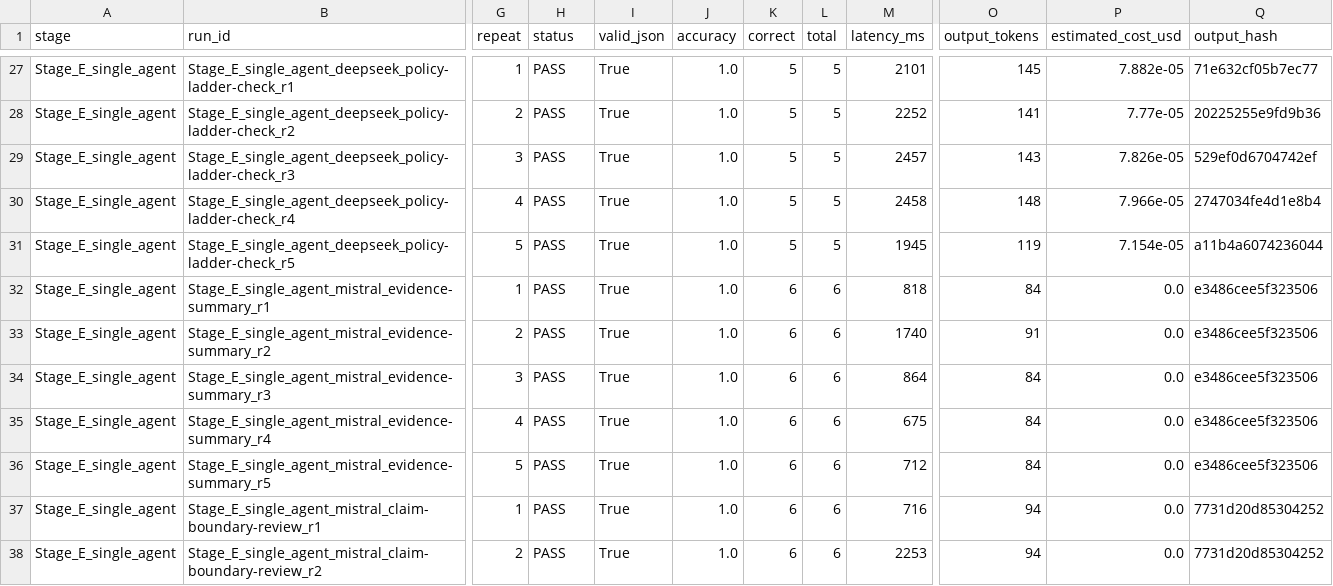
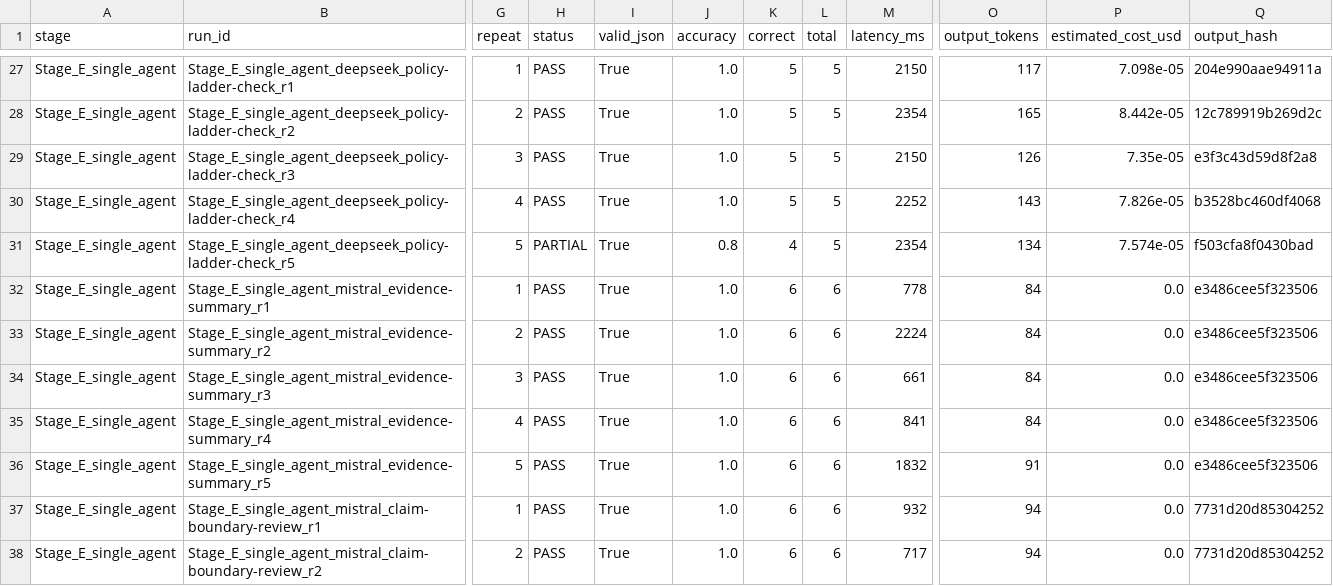
Before and after one commit to Sudarson2021/zktrustllm-agents-l4, a CSV file: docs/l4/supervisor_258/results/ai_eval/stage_ef_three_model_n8n_final90.csv, drawn as a sheet; only a part is shown, gaps mark what is left out; the diff covers the shown part only; the diff names each change by its address in the sheet, - before the commit and + after, or states it on an @@ line.

```diff
--- a/docs/l4/supervisor_258/results/ai_eval/stage_ef_three_model_n8n_final90.csv
+++ b/docs/l4/supervisor_258/results/ai_eval/stage_ef_three_model_n8n_final90.csv
-M27 (latency_ms): 2101
+M27 (latency_ms): 2150
-O27 (output_tokens): 145
+O27 (output_tokens): 117
-P27 (estimated_cost_usd): 7.882e-05
+P27 (estimated_cost_usd): 7.098e-05
-Q27 (output_hash): 71e632cf05b7ec77
+Q27 (output_hash): 204e990aae94911a
-M28 (latency_ms): 2252
+M28 (latency_ms): 2354
-O28 (output_tokens): 141
+O28 (output_tokens): 165
-P28 (estimated_cost_usd): 7.77e-05
+P28 (estimated_cost_usd): 8.442e-05
-Q28 (output_hash): 20225255e9fd9b36
+Q28 (output_hash): 12c789919b269d2c
-M29 (latency_ms): 2457
+M29 (latency_ms): 2150
-O29 (output_tokens): 143
+O29 (output_tokens): 126
-P29 (estimated_cost_usd): 7.826e-05
+P29 (estimated_cost_usd): 7.35e-05
-Q29 (output_hash): 529ef0d6704742ef
+Q29 (output_hash): e3f3c43d59d8f2a8
-M30 (latency_ms): 2458
+M30 (latency_ms): 2252
-O30 (output_tokens): 148
+O30 (output_tokens): 143
-P30 (estimated_cost_usd): 7.966e-05
+P30 (estimated_cost_usd): 7.826e-05
-Q30 (output_hash): 2747034fe4d1e8b4
+Q30 (output_hash): b3528bc460df4068
-H31 (status): PASS
+H31 (status): PARTIAL
-J31 (accuracy): 1.0
+J31 (accuracy): 0.8
-K31 (correct): 5
+K31 (correct): 4
-M31 (latency_ms): 1945
+M31 (latency_ms): 2354
-O31 (output_tokens): 119
+O31 (output_tokens): 134
-P31 (estimated_cost_usd): 7.154e-05
+P31 (estimated_cost_usd): 7.574e-05
-Q31 (output_hash): a11b4a6074236044
+Q31 (output_hash): f503cfa8f0430bad
-M32 (latency_ms): 818
+M32 (latency_ms): 778
-M33 (latency_ms): 1740
+M33 (latency_ms): 2224
-O33 (output_tokens): 91
+O33 (output_tokens): 84
-M34 (latency_ms): 864
+M34 (latency_ms): 661
-M35 (latency_ms): 675
+M35 (latency_ms): 841
-M36 (latency_ms): 712
+M36 (latency_ms): 1832
-O36 (output_tokens): 84
+O36 (output_tokens): 91
-M37 (latency_ms): 716
+M37 (latency_ms): 932
-M38 (latency_ms): 2253
+M38 (latency_ms): 717
```
Also changed, not shown: 162 edited cells elsewhere in this file, 3 other files.
